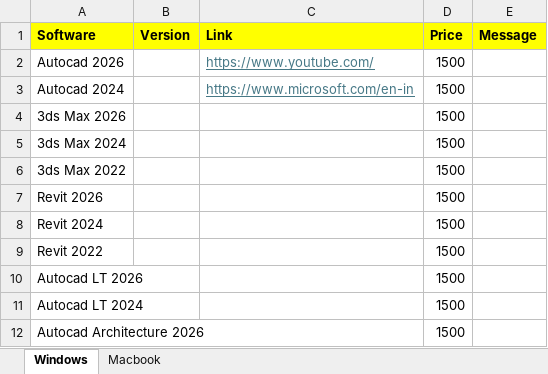
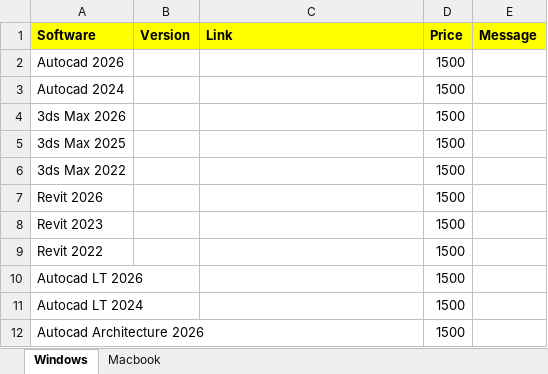
Before and after one commit to quicksoftware-gl/quicksoftwares, an Excel workbook: Softwares.xlsx, sheet Windows, drawn as a sheet; only a part is shown; values as stored, in another font and other column widths than the file's, no borders; the diff names each change by its address in the sheet, - before the commit and + after, or states it on an @@ line.

Commit message:
Add files via upload

```diff
--- a/Softwares.xlsx (sheet Windows)
+++ b/Softwares.xlsx (sheet Windows)
-C2 (Link): https://www.youtube.com/
+C2 (Link): (empty)
-C3 (Link): https://www.microsoft.com/en-in
+C3 (Link): (empty)
-A5 (Software): 3ds Max 2024
+A5 (Software): 3ds Max 2025
-A8 (Software): Revit 2024
+A8 (Software): Revit 2023
```
